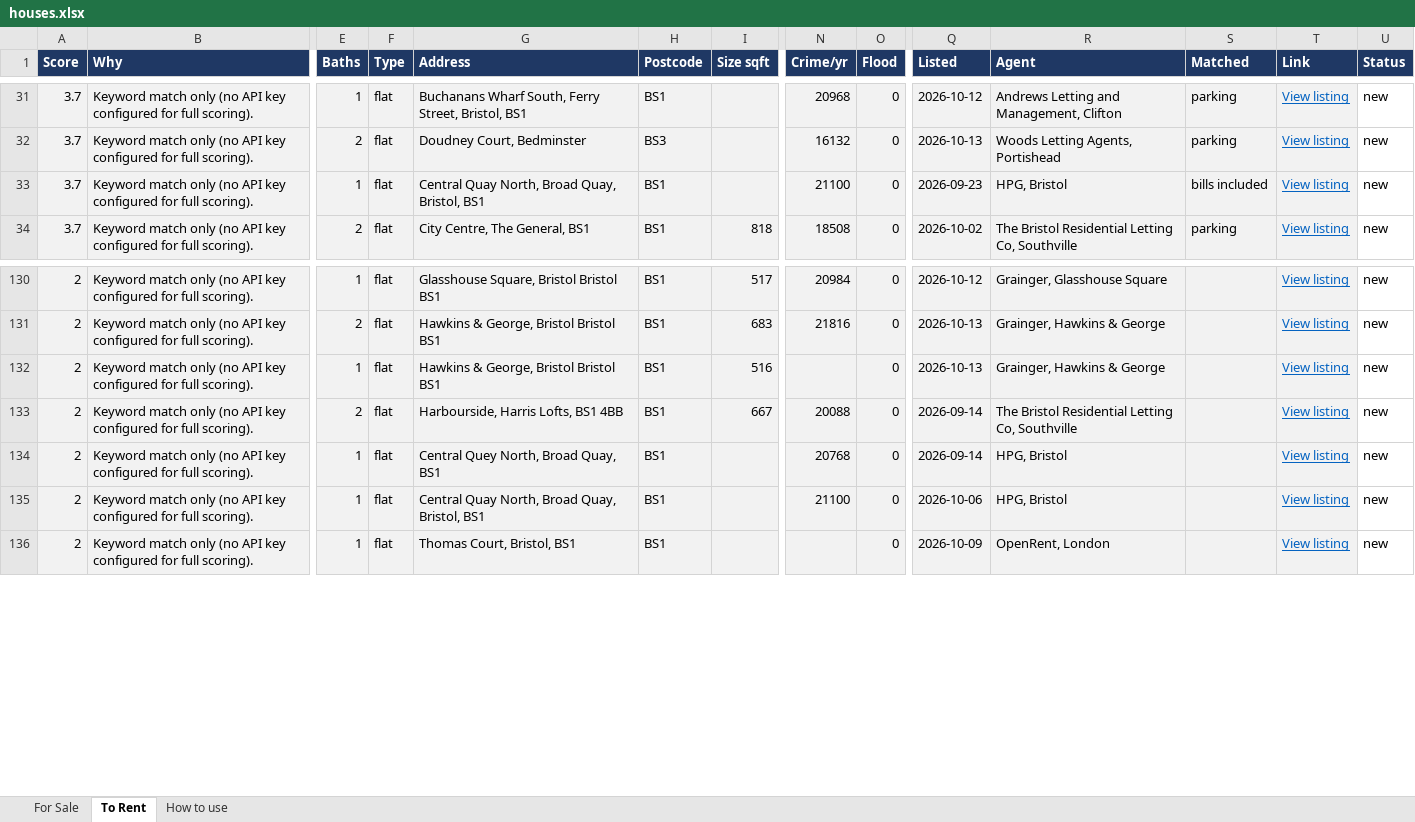
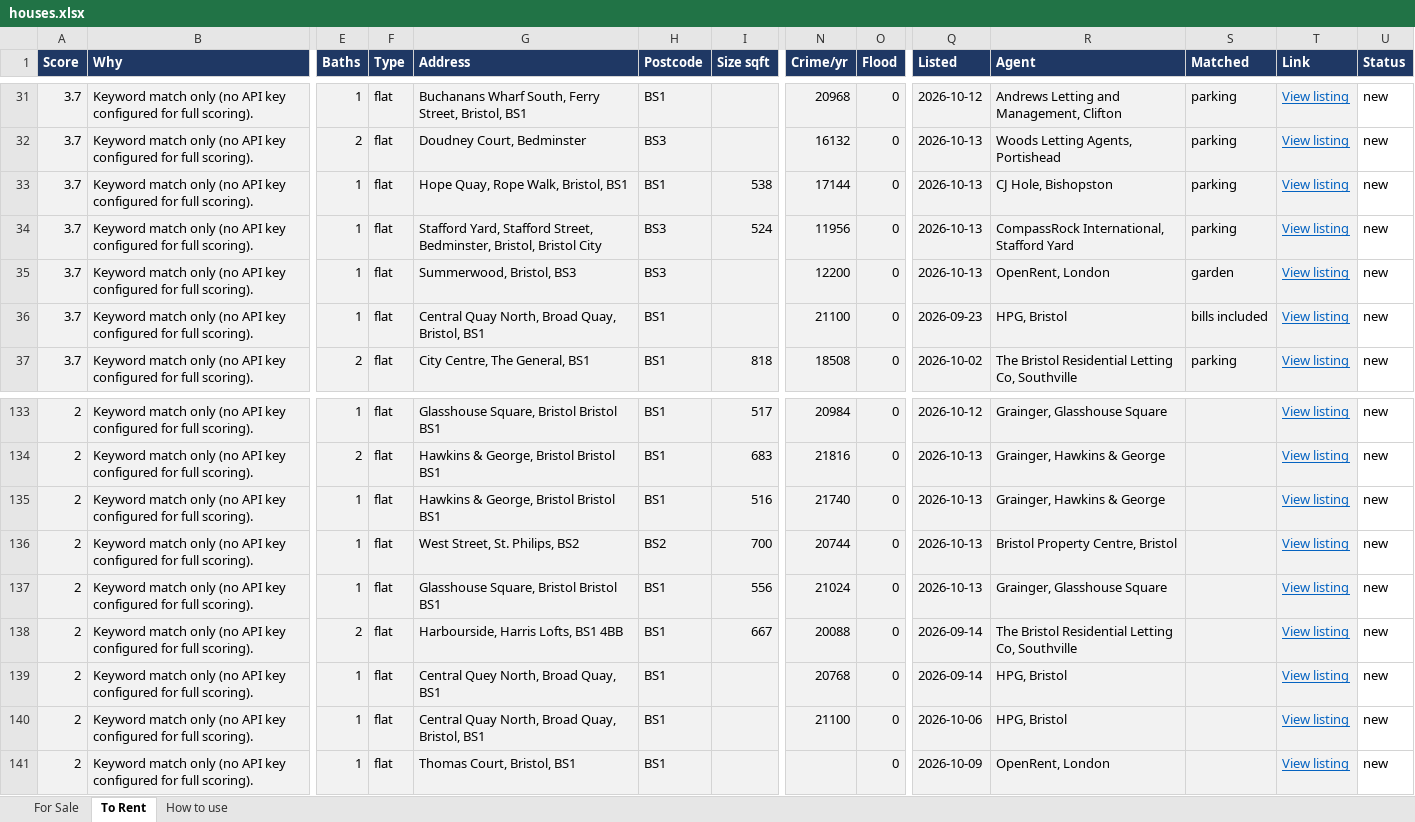
Before and after one commit to dcracknell/house_finder, an Excel workbook: data/houses.xlsx, sheet To Rent, drawn as a sheet; only a part is shown, gaps mark what is left out; values as stored, in another font and other column widths than the file's, no borders; addresses are those after the commit; rows hold the shown columns only; the diff names each change by its address in the sheet, - before the commit and + after, or states it on an @@ line.

```diff
--- a/data/houses.xlsx (sheet To Rent)
+++ b/data/houses.xlsx (sheet To Rent)
+row 33: 3.7 | Keyword match only (no API key configured for full scoring). | 1 | flat | Hope Quay, Rope Walk, Bristol, BS1 | BS1 | 538 | 17144 | 0 | 2026-10-13 | CJ Hole, Bishopston | parking | View listing | new
+row 34: 3.7 | Keyword match only (no API key configured for full scoring). | 1 | flat | Stafford Yard, Stafford Street, Bedminster, Bristol, Bristol City | BS3 | 524 | 11956 | 0 | 2026-10-13 | CompassRock International, Stafford Yard | parking | View listing | new
+row 35: 3.7 | Keyword match only (no API key configured for full scoring). | 1 | flat | Summerwood, Bristol, BS3 | BS3 |  | 12200 | 0 | 2026-10-13 | OpenRent, London | garden | View listing | new
-N135 (Crime/yr): (empty)
+N135 (Crime/yr): 21740
+row 136: 2 | Keyword match only (no API key configured for full scoring). | 1 | flat | West Street, St. Philips, BS2 | BS2 | 700 | 20744 | 0 | 2026-10-13 | Bristol Property Centre, Bristol |  | View listing | new
+row 137: 2 | Keyword match only (no API key configured for full scoring). | 1 | flat | Glasshouse Square, Bristol Bristol BS1 | BS1 | 556 | 21024 | 0 | 2026-10-13 | Grainger, Glasshouse Square |  | View listing | new
```
Also changed, not shown: hidden cells, 3 other files.
